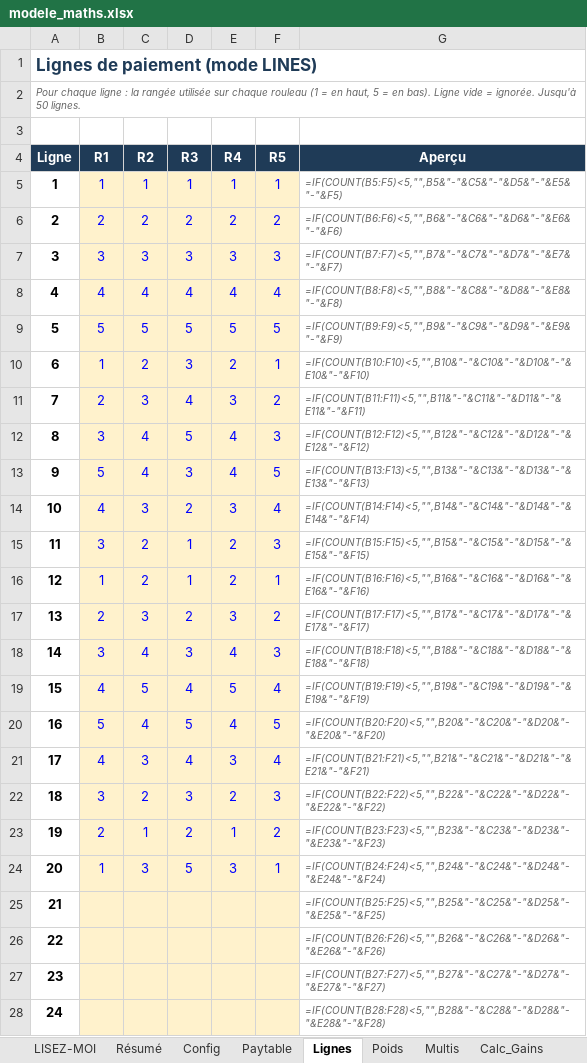
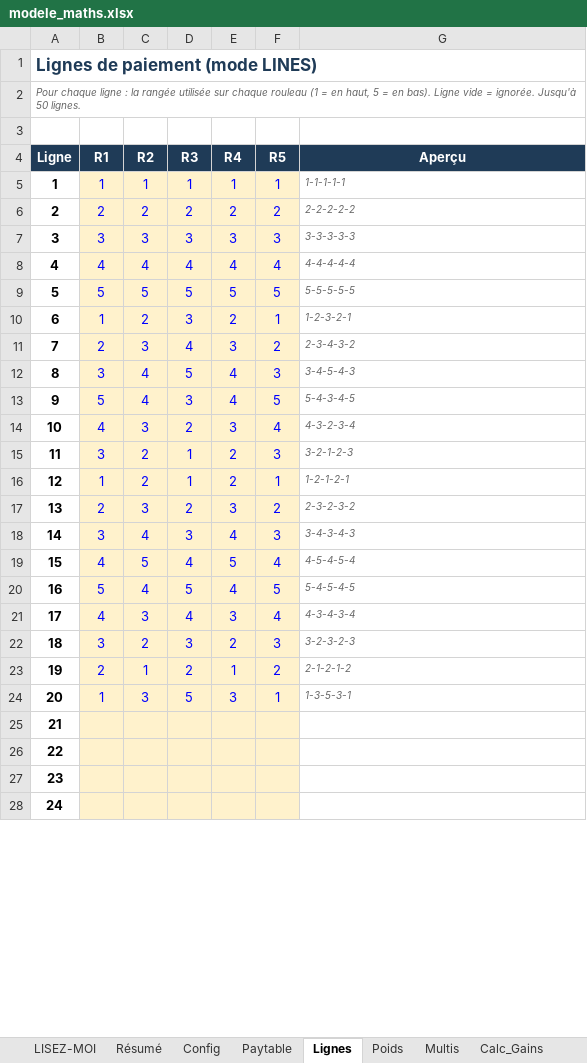
Before and after one commit to Slisxk/Slots, an Excel workbook: modele_maths/modele_maths.xlsx, sheet Lignes, drawn as a sheet; only a part is shown; values as stored, in another font and other column widths than the file's, no borders; formulas without a stored value are shown as written; the diff covers the shown part only; the diff names each change by its address in the sheet, - before the commit and + after, or states it on an @@ line.

```diff
--- a/modele_maths/modele_maths.xlsx (sheet Lignes)
+++ b/modele_maths/modele_maths.xlsx (sheet Lignes)
-G5 (Aperçu): =IF(COUNT(B5:F5)<5,"",B5&"-"&C5&"-"&D5&"-"&E5&"-"&F5)
+G5 (Aperçu): 1-1-1-1-1
-G6 (Aperçu): =IF(COUNT(B6:F6)<5,"",B6&"-"&C6&"-"&D6&"-"&E6&"-"&F6)
+G6 (Aperçu): 2-2-2-2-2
-G7 (Aperçu): =IF(COUNT(B7:F7)<5,"",B7&"-"&C7&"-"&D7&"-"&E7&"-"&F7)
+G7 (Aperçu): 3-3-3-3-3
-G8 (Aperçu): =IF(COUNT(B8:F8)<5,"",B8&"-"&C8&"-"&D8&"-"&E8&"-"&F8)
+G8 (Aperçu): 4-4-4-4-4
-G9 (Aperçu): =IF(COUNT(B9:F9)<5,"",B9&"-"&C9&"-"&D9&"-"&E9&"-"&F9)
+G9 (Aperçu): 5-5-5-5-5
-G10 (Aperçu): =IF(COUNT(B10:F10)<5,"",B10&"-"&C10&"-"&D10&"-"&E10&"-"&F10)
+G10 (Aperçu): 1-2-3-2-1
-G11 (Aperçu): =IF(COUNT(B11:F11)<5,"",B11&"-"&C11&"-"&D11&"-"&E11&"-"&F11)
+G11 (Aperçu): 2-3-4-3-2
-G12 (Aperçu): =IF(COUNT(B12:F12)<5,"",B12&"-"&C12&"-"&D12&"-"&E12&"-"&F12)
+G12 (Aperçu): 3-4-5-4-3
-G13 (Aperçu): =IF(COUNT(B13:F13)<5,"",B13&"-"&C13&"-"&D13&"-"&E13&"-"&F13)
+G13 (Aperçu): 5-4-3-4-5
-G14 (Aperçu): =IF(COUNT(B14:F14)<5,"",B14&"-"&C14&"-"&D14&"-"&E14&"-"&F14)
+G14 (Aperçu): 4-3-2-3-4
-G15 (Aperçu): =IF(COUNT(B15:F15)<5,"",B15&"-"&C15&"-"&D15&"-"&E15&"-"&F15)
+G15 (Aperçu): 3-2-1-2-3
-G16 (Aperçu): =IF(COUNT(B16:F16)<5,"",B16&"-"&C16&"-"&D16&"-"&E16&"-"&F16)
+G16 (Aperçu): 1-2-1-2-1
-G17 (Aperçu): =IF(COUNT(B17:F17)<5,"",B17&"-"&C17&"-"&D17&"-"&E17&"-"&F17)
+G17 (Aperçu): 2-3-2-3-2
-G18 (Aperçu): =IF(COUNT(B18:F18)<5,"",B18&"-"&C18&"-"&D18&"-"&E18&"-"&F18)
+G18 (Aperçu): 3-4-3-4-3
-G19 (Aperçu): =IF(COUNT(B19:F19)<5,"",B19&"-"&C19&"-"&D19&"-"&E19&"-"&F19)
+G19 (Aperçu): 4-5-4-5-4
-G20 (Aperçu): =IF(COUNT(B20:F20)<5,"",B20&"-"&C20&"-"&D20&"-"&E20&"-"&F20)
+G20 (Aperçu): 5-4-5-4-5
-G21 (Aperçu): =IF(COUNT(B21:F21)<5,"",B21&"-"&C21&"-"&D21&"-"&E21&"-"&F21)
+G21 (Aperçu): 4-3-4-3-4
-G22 (Aperçu): =IF(COUNT(B22:F22)<5,"",B22&"-"&C22&"-"&D22&"-"&E22&"-"&F22)
+G22 (Aperçu): 3-2-3-2-3
-G23 (Aperçu): =IF(COUNT(B23:F23)<5,"",B23&"-"&C23&"-"&D23&"-"&E23&"-"&F23)
+G23 (Aperçu): 2-1-2-1-2
-G24 (Aperçu): =IF(COUNT(B24:F24)<5,"",B24&"-"&C24&"-"&D24&"-"&E24&"-"&F24)
+G24 (Aperçu): 1-3-5-3-1
-G25 (Aperçu): =IF(COUNT(B25:F25)<5,"",B25&"-"&C25&"-"&D25&"-"&E25&"-"&F25)
+G25 (Aperçu): (empty)
-G26 (Aperçu): =IF(COUNT(B26:F26)<5,"",B26&"-"&C26&"-"&D26&"-"&E26&"-"&F26)
+G26 (Aperçu): (empty)
-G27 (Aperçu): =IF(COUNT(B27:F27)<5,"",B27&"-"&C27&"-"&D27&"-"&E27&"-"&F27)
+G27 (Aperçu): (empty)
-G28 (Aperçu): =IF(COUNT(B28:F28)<5,"",B28&"-"&C28&"-"&D28&"-"&E28&"-"&F28)
+G28 (Aperçu): (empty)
```
Also changed, not shown: 26 edited cells elsewhere in this sheet, sheet Poids, sheet Calc_Gains, sheet Calc_Bonus, sheet Simulation, sheet Paytable, sheet Résumé, 2 more sheets, 2 other files.
